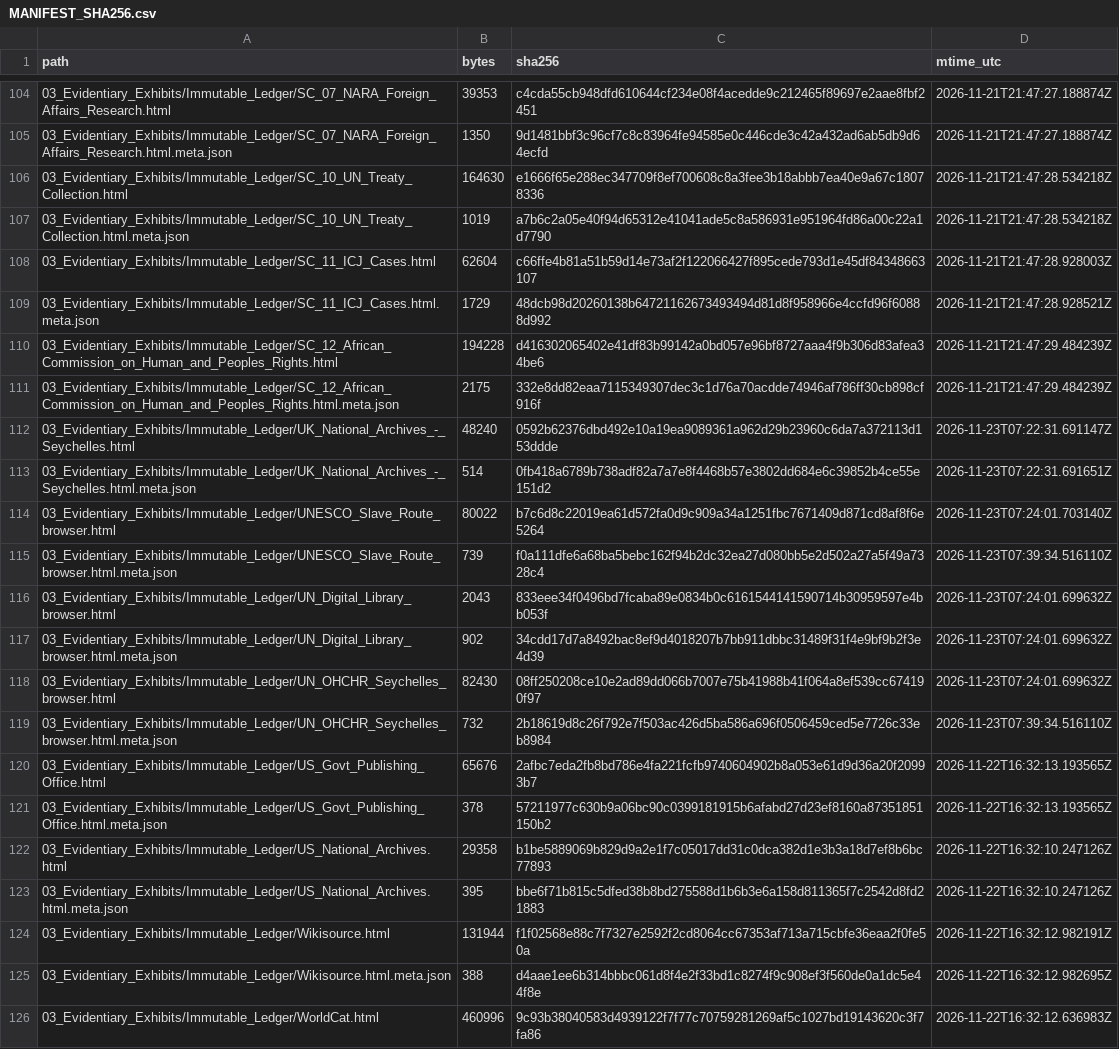
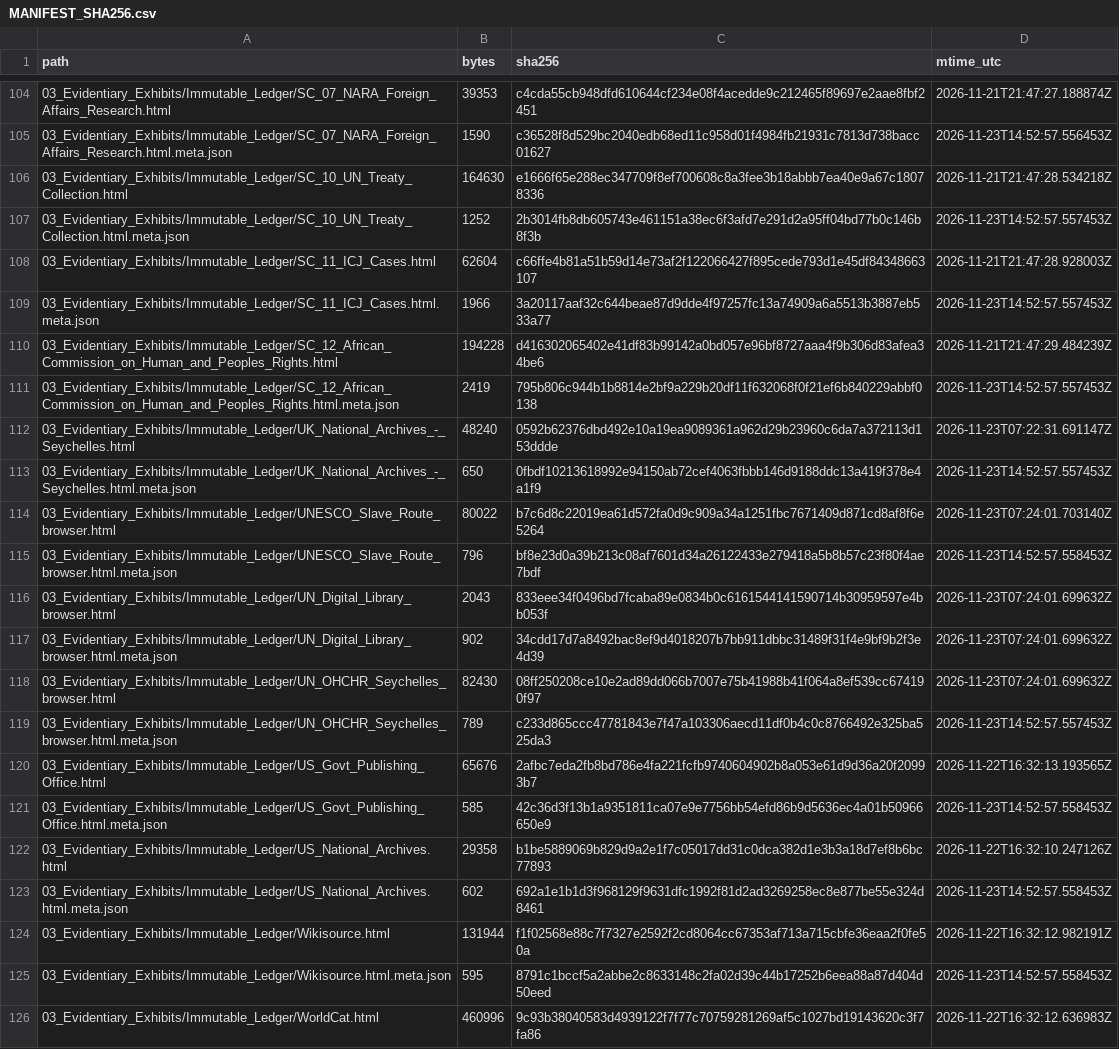
Before and after one commit to GlobalRestitutionAlliance/africa-us-sc-seychelles-master-litigation, a CSV file: 99_Archives_and_Manifests/MANIFEST_SHA256.csv, drawn as a sheet; only a part is shown, gaps mark what is left out; the diff covers the shown part only.

```diff
--- a/99_Archives_and_Manifests/MANIFEST_SHA256.csv
+++ b/99_Archives_and_Manifests/MANIFEST_SHA256.csv
@@ -104,13 +104,13 @@ path,bytes,sha256,mtime_utc
 03_Evidentiary_Exhibits/Immutable_Ledger/SC_07_NARA_Foreign_Affairs_Research.html,39353,c4cda55cb948dfd610644cf234e08f4acedde9c212465f89697e2aae8fbf2451,2026-11-21T21:47:27.188874Z
-03_Evidentiary_Exhibits/Immutable_Ledger/SC_07_NARA_Foreign_Affairs_Research.html.meta.json,1350,9d1481bbf3c96cf7c8c83964fe94585e0c446cde3c42a432ad6ab5db9d64ecfd,2026-11-21T21:47:27.188874Z
+03_Evidentiary_Exhibits/Immutable_Ledger/SC_07_NARA_Foreign_Affairs_Research.html.meta.json,1590,c36528f8d529bc2040edb68ed11c958d01f4984fb21931c7813d738bacc01627,2026-11-23T14:52:57.556453Z
 03_Evidentiary_Exhibits/Immutable_Ledger/SC_10_UN_Treaty_Collection.html,164630,e1666f65e288ec347709f8ef700608c8a3fee3b18abbb7ea40e9a67c18078336,2026-11-21T21:47:28.534218Z
-03_Evidentiary_Exhibits/Immutable_Ledger/SC_10_UN_Treaty_Collection.html.meta.json,1019,a7b6c2a05e40f94d65312e41041ade5c8a586931e951964fd86a00c22a1d7790,2026-11-21T21:47:28.534218Z
+03_Evidentiary_Exhibits/Immutable_Ledger/SC_10_UN_Treaty_Collection.html.meta.json,1252,2b3014fb8db605743e461151a38ec6f3afd7e291d2a95ff04bd77b0c146b8f3b,2026-11-23T14:52:57.557453Z
 03_Evidentiary_Exhibits/Immutable_Ledger/SC_11_ICJ_Cases.html,62604,c66ffe4b81a51b59d14e73af2f122066427f895cede793d1e45df84348663107,2026-11-21T21:47:28.928003Z
-03_Evidentiary_Exhibits/Immutable_Ledger/SC_11_ICJ_Cases.html.meta.json,1729,48dcb98d20260138b64721162673493494d81d8f958966e4ccfd96f60888d992,2026-11-21T21:47:28.928521Z
+03_Evidentiary_Exhibits/Immutable_Ledger/SC_11_ICJ_Cases.html.meta.json,1966,3a20117aaf32c644beae87d9dde4f97257fc13a74909a6a5513b3887eb533a77,2026-11-23T14:52:57.557453Z
 03_Evidentiary_Exhibits/Immutable_Ledger/SC_12_African_Commission_on_Human_and_Peoples_Rights.html,194228,d416302065402e41df83b99142a0bd057e96bf8727aaa4f9b306d83afea34be6,2026-11-21T21:47:29.484239Z
-03_Evidentiary_Exhibits/Immutable_Ledger/SC_12_African_Commission_on_Human_and_Peoples_Rights.html.meta.json,2175,332e8dd82eaa7115349307dec3c1d76a70acdde74946af786ff30cb898cf916f,2026-11-21T21:47:29.484239Z
+03_Evidentiary_Exhibits/Immutable_Ledger/SC_12_African_Commission_on_Human_and_Peoples_Rights.html.meta.json,2419,795b806c944b1b8814e2bf9a229b20df11f632068f0f21ef6b840229abbf0138,2026-11-23T14:52:57.557453Z
 03_Evidentiary_Exhibits/Immutable_Ledger/UK_National_Archives_-_Seychelles.html,48240,0592b62376dbd492e10a19ea9089361a962d29b23960c6da7a372113d153ddde,2026-11-23T07:22:31.691147Z
-03_Evidentiary_Exhibits/Immutable_Ledger/UK_National_Archives_-_Seychelles.html.meta.json,514,0fb418a6789b738adf82a7a7e8f4468b57e3802dd684e6c39852b4ce55e151d2,2026-11-23T07:22:31.691651Z
+03_Evidentiary_Exhibits/Immutable_Ledger/UK_National_Archives_-_Seychelles.html.meta.json,650,0fbdf10213618992e94150ab72cef4063fbbb146d9188ddc13a419f378e4a1f9,2026-11-23T14:52:57.557453Z
 03_Evidentiary_Exhibits/Immutable_Ledger/UNESCO_Slave_Route_browser.html,80022,b7c6d8c22019ea61d572fa0d9c909a34a1251fbc7671409d871cd8af8f6e5264,2026-11-23T07:24:01.703140Z
-03_Evidentiary_Exhibits/Immutable_Ledger/UNESCO_Slave_Route_browser.html.meta.json,739,f0a111dfe6a68ba5bebc162f94b2dc32ea27d080bb5e2d502a27a5f49a7328c4,2026-11-23T07:39:34.516110Z
+03_Evidentiary_Exhibits/Immutable_Ledger/UNESCO_Slave_Route_browser.html.meta.json,796,bf8e23d0a39b213c08af7601d34a26122433e279418a5b8b57c23f80f4ae7bdf,2026-11-23T14:52:57.558453Z
 03_Evidentiary_Exhibits/Immutable_Ledger/UN_Digital_Library_browser.html,2043,833eee34f0496bd7fcaba89e0834b0c6161544141590714b30959597e4bb053f,2026-11-23T07:24:01.699632Z
@@ -118,9 +118,9 @@ path,bytes,sha256,mtime_utc
 03_Evidentiary_Exhibits/Immutable_Ledger/UN_OHCHR_Seychelles_browser.html,82430,08ff250208ce10e2ad89dd066b7007e75b41988b41f064a8ef539cc674190f97,2026-11-23T07:24:01.699632Z
-03_Evidentiary_Exhibits/Immutable_Ledger/UN_OHCHR_Seychelles_browser.html.meta.json,732,2b18619d8c26f792e7f503ac426d5ba586a696f0506459ced5e7726c33eb8984,2026-11-23T07:39:34.516110Z
+03_Evidentiary_Exhibits/Immutable_Ledger/UN_OHCHR_Seychelles_browser.html.meta.json,789,c233d865ccc47781843e7f47a103306aecd11df0b4c0c8766492e325ba525da3,2026-11-23T14:52:57.557453Z
 03_Evidentiary_Exhibits/Immutable_Ledger/US_Govt_Publishing_Office.html,65676,2afbc7eda2fb8bd786e4fa221fcfb9740604902b8a053e61d9d36a20f20993b7,2026-11-22T16:32:13.193565Z
-03_Evidentiary_Exhibits/Immutable_Ledger/US_Govt_Publishing_Office.html.meta.json,378,57211977c630b9a06bc90c0399181915b6afabd27d23ef8160a87351851150b2,2026-11-22T16:32:13.193565Z
+03_Evidentiary_Exhibits/Immutable_Ledger/US_Govt_Publishing_Office.html.meta.json,585,42c36d3f13b1a9351811ca07e9e7756bb54efd86b9d5636ec4a01b50966650e9,2026-11-23T14:52:57.558453Z
 03_Evidentiary_Exhibits/Immutable_Ledger/US_National_Archives.html,29358,b1be5889069b829d9a2e1f7c05017dd31c0dca382d1e3b3a18d7ef8b6bc77893,2026-11-22T16:32:10.247126Z
-03_Evidentiary_Exhibits/Immutable_Ledger/US_National_Archives.html.meta.json,395,bbe6f71b815c5dfed38b8bd275588d1b6b3e6a158d811365f7c2542d8fd21883,2026-11-22T16:32:10.247126Z
+03_Evidentiary_Exhibits/Immutable_Ledger/US_National_Archives.html.meta.json,602,692a1e1b1d3f968129f9631dfc1992f81d2ad3269258ec8e877be55e324d8461,2026-11-23T14:52:57.558453Z
 03_Evidentiary_Exhibits/Immutable_Ledger/Wikisource.html,131944,f1f02568e88c7f7327e2592f2cd8064cc67353af713a715cbfe36eaa2f0fe50a,2026-11-22T16:32:12.982191Z
-03_Evidentiary_Exhibits/Immutable_Ledger/Wikisource.html.meta.json,388,d4aae1ee6b314bbbc061d8f4e2f33bd1c8274f9c908ef3f560de0a1dc5e44f8e,2026-11-22T16:32:12.982695Z
+03_Evidentiary_Exhibits/Immutable_Ledger/Wikisource.html.meta.json,595,8791c1bccf5a2abbe2c8633148c2fa02d39c44b17252b6eea88a87d404d50eed,2026-11-23T14:52:57.558453Z
 03_Evidentiary_Exhibits/Immutable_Ledger/WorldCat.html,460996,9c93b38040583d4939122f7f77c70759281269af5c1027bd19143620c3f7fa86,2026-11-22T16:32:12.636983Z
```
Also changed, not shown: 50 edited cells elsewhere in this file, 03_Evidentiary_Exhibits/Immutable_Ledger/HARVEST_INTAKE_LOG.csv, 99_Archives_and_Manifests/PENDING_RECAPTURE_REGISTER.csv, 25 other files.
